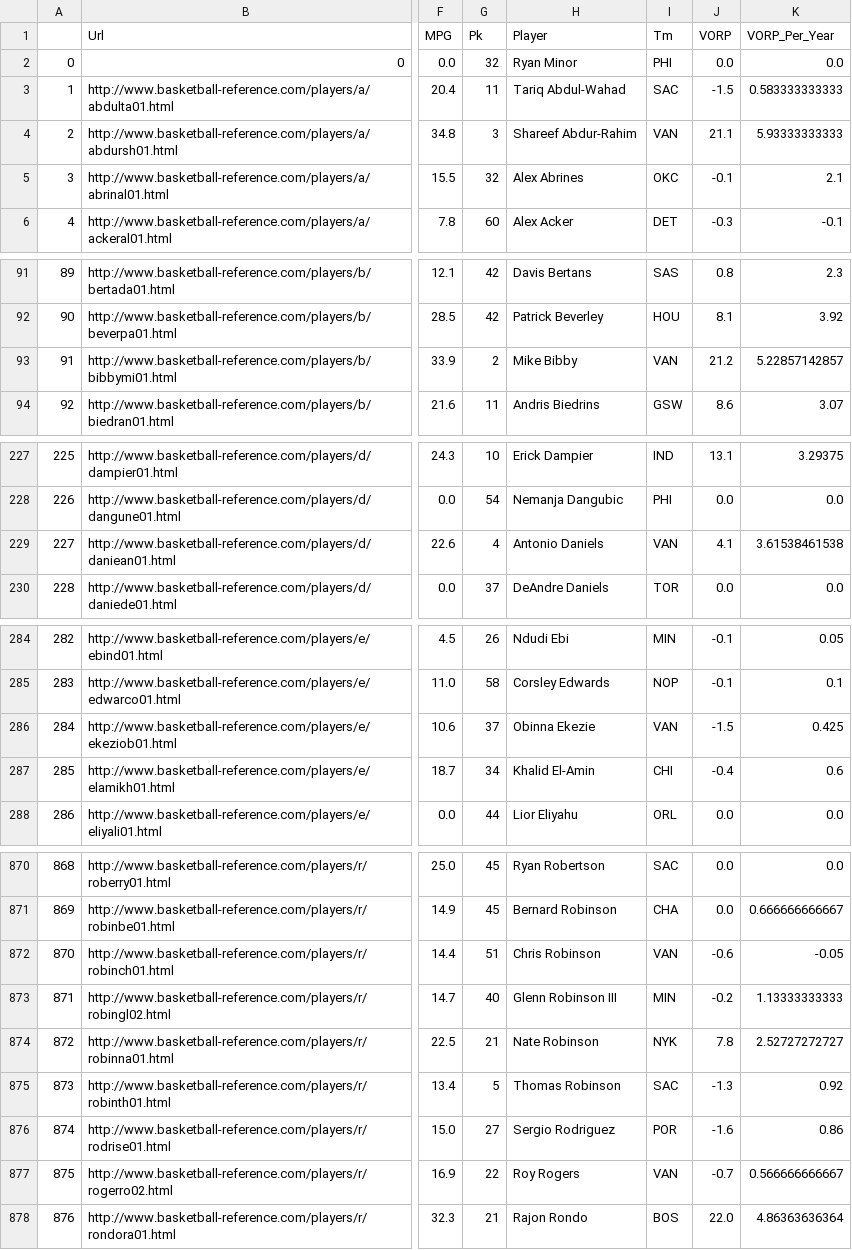
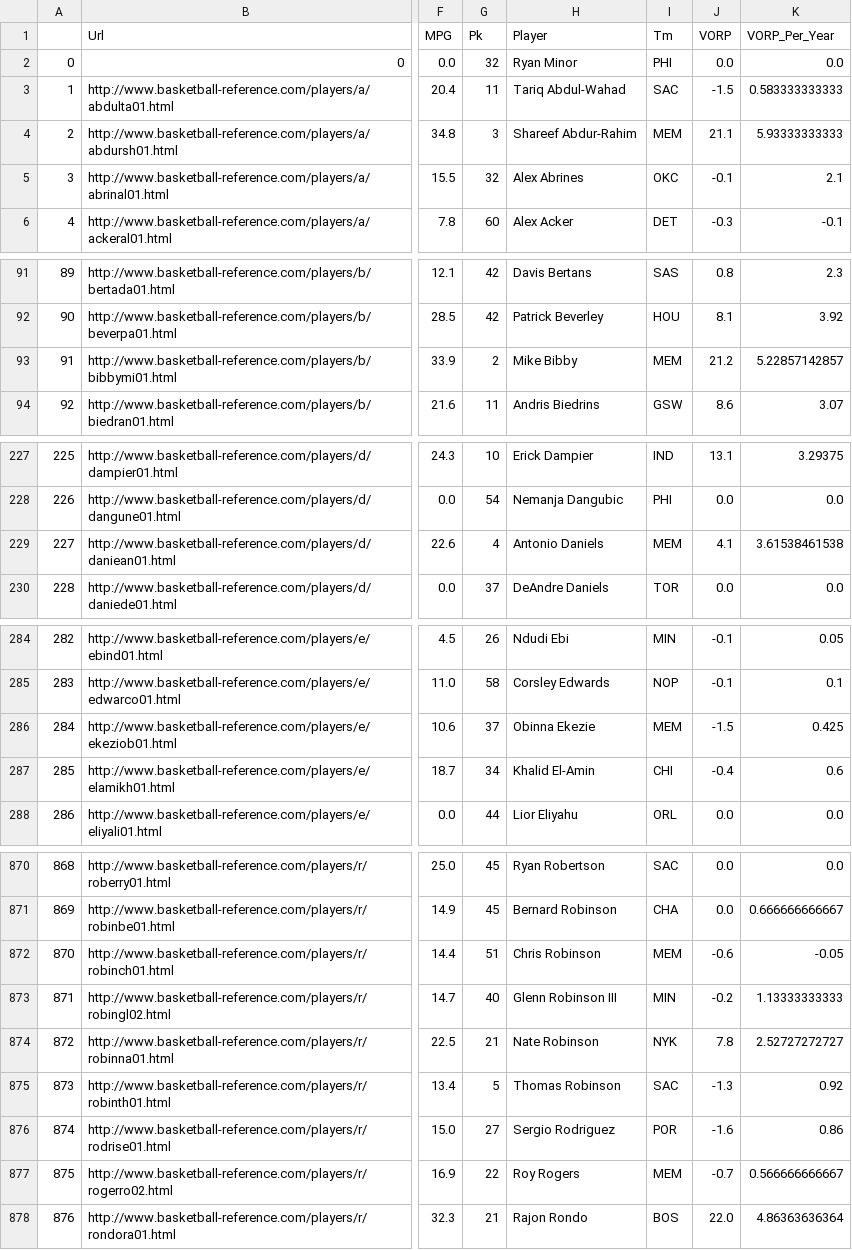
Before and after one commit to mattignal/NBADraftTeamComparison, a CSV file: data.csv, drawn as a sheet; only a part is shown, gaps mark what is left out; the diff covers the shown part only; the diff names each change by its address in the sheet, - before the commit and + after, or states it on an @@ line.

```diff
--- a/data.csv
+++ b/data.csv
-I4 (Tm): VAN
+I4 (Tm): MEM
-I93 (Tm): VAN
+I93 (Tm): MEM
-I229 (Tm): VAN
+I229 (Tm): MEM
-I286 (Tm): VAN
+I286 (Tm): MEM
-I872 (Tm): VAN
+I872 (Tm): MEM
-I877 (Tm): VAN
+I877 (Tm): MEM
```
Also changed, not shown: 4 edited cells elsewhere in this file, 5 other files.
